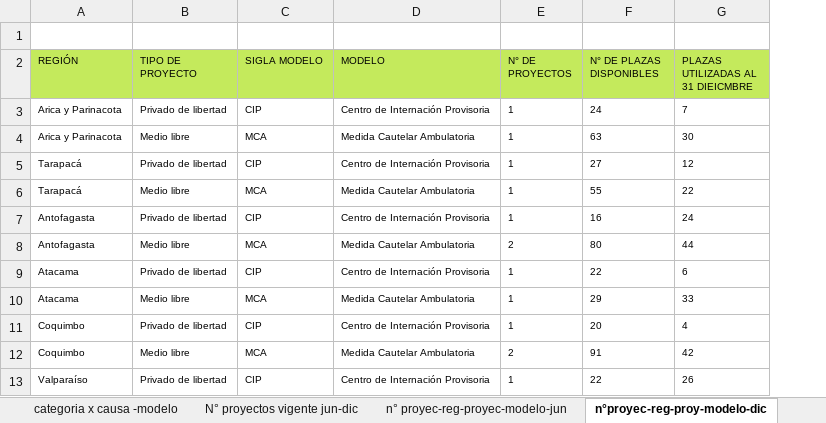
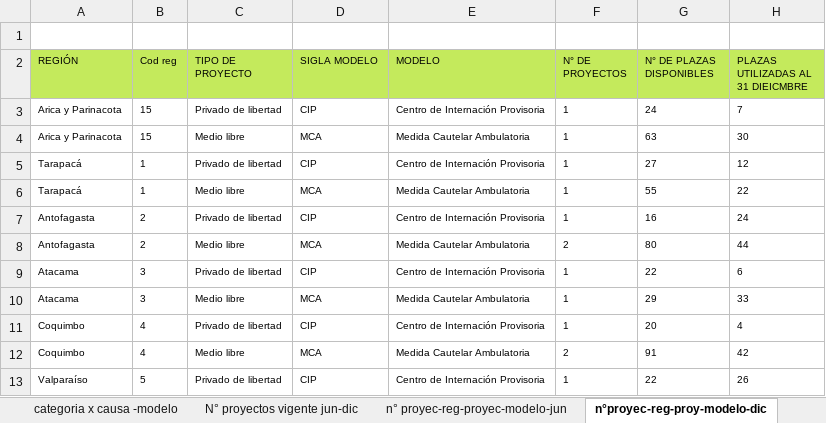
Before and after one commit to Sud-Austral/DATA-SENAME, an Excel workbook: ESTADISTICAS/tablas Area Justicia Juvenil 2019 - Actualizada.xlsx, sheet n°proyec-reg-proy-modelo-dic, drawn as a sheet; only a part is shown; values as stored, in another font and other column widths than the file's, no borders; the diff names each change by its address in the sheet, - before the commit and + after, or states it on an @@ line.

```diff
--- a/ESTADISTICAS/tablas Area Justicia Juvenil 2019 - Actualizada.xlsx (sheet n°proyec-reg-proy-modelo-dic)
+++ b/ESTADISTICAS/tablas Area Justicia Juvenil 2019 - Actualizada.xlsx (sheet n°proyec-reg-proy-modelo-dic)
+column B (Cod reg), rows 3-13: 15 | 15 | 1 | 1 | 2 | 2 | 3 | 3 | 4 | 4 | 5
```
Also changed, not shown: sheet n° proyec-reg-proyec-modelo-jun, sheet Categoria x Region-sexo-modelo, sheet Categoria x causa-region, sheet categoria x region-sexo-edad, 1 other file.
